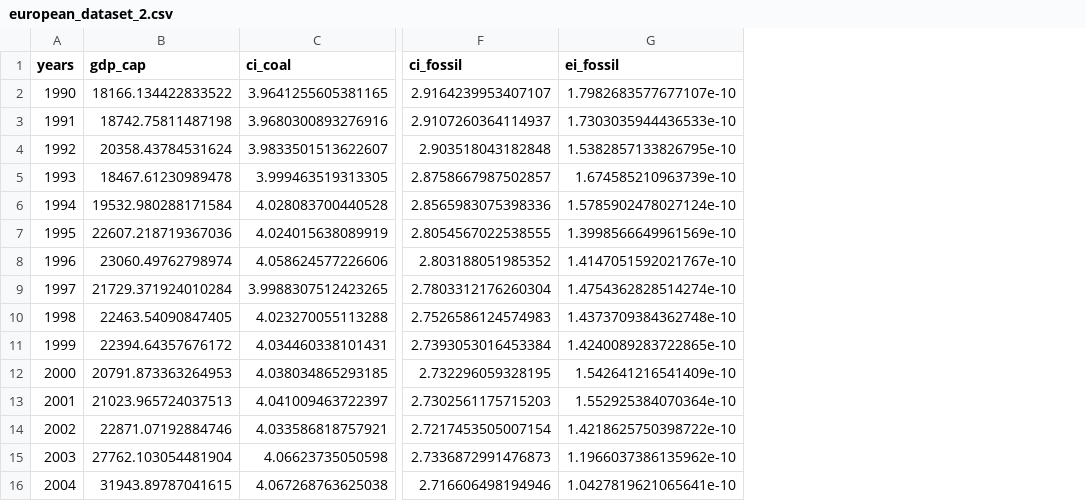
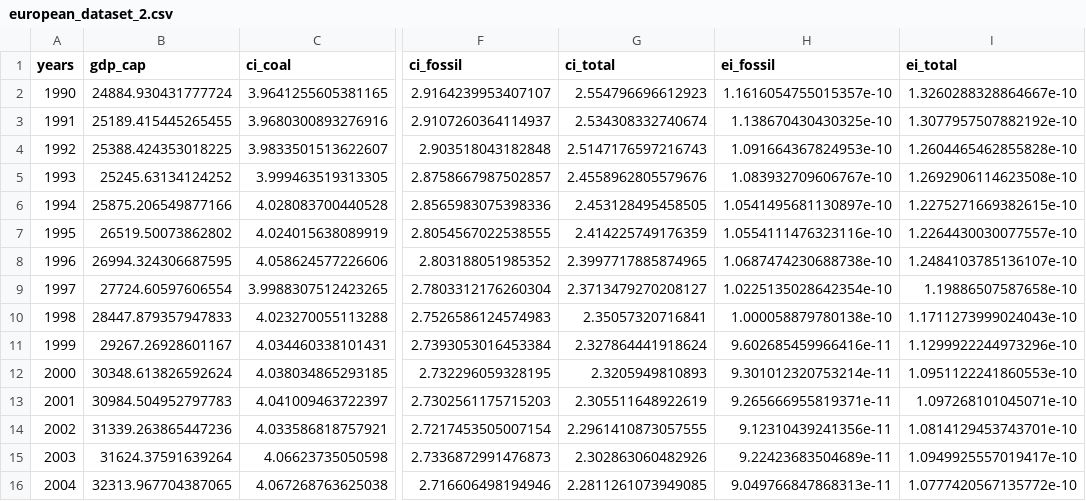
Before and after one commit to bendelv/Inge-M1_BigData, a CSV file: 06_MILESTONES/european_dataset_2.csv, drawn as a sheet; only a part is shown, gaps mark what is left out; addresses are those after the commit; the diff covers the shown part only; the diff names each change by its address in the sheet, - before the commit and + after, or states it on an @@ line.

```diff
--- a/06_MILESTONES/european_dataset_2.csv
+++ b/06_MILESTONES/european_dataset_2.csv
+column G (ci_total), rows 2-16: 2.554796696612923 | 2.534308332740674 | 2.5147176597216743 | 2.4558962805579676 | 2.453128495458505 | 2.414225749176359 | 2.3997717885874965 | 2.3713479270208127 | 2.35057320716841 | 2.327864441918624 | 2.3205949810893 | 2.305511648922619 | 2.2961410873057555 | 2.302863060482926 | 2.2811261073949085
+column I (ei_total), rows 2-16: 1.3260288328864667e-10 | 1.3077957507882192e-10 | 1.2604465462855828e-10 | 1.2692906114623508e-10 | 1.2275271669382615e-10 | 1.2264430030077557e-10 | 1.2484103785136107e-10 | 1.19886507587658e-10 | 1.1711273999024043e-10 | 1.1299922244973296e-10 | 1.0951122241860553e-10 | 1.097268101045071e-10 | 1.0814129453743701e-10 | 1.0949925557019417e-10 | 1.0777420567135772e-10
-B2 (gdp_cap): 18166.134422833522
+B2 (gdp_cap): 24884.930431777724
-H2 (ei_fossil): 1.7982683577677107e-10
+H2 (ei_fossil): 1.1616054755015357e-10
-B3 (gdp_cap): 18742.75811487198
+B3 (gdp_cap): 25189.415445265455
-H3 (ei_fossil): 1.7303035944436533e-10
+H3 (ei_fossil): 1.138670430430325e-10
-B4 (gdp_cap): 20358.43784531624
+B4 (gdp_cap): 25388.424353018225
-H4 (ei_fossil): 1.5382857133826795e-10
+H4 (ei_fossil): 1.091664367824953e-10
-B5 (gdp_cap): 18467.61230989478
+B5 (gdp_cap): 25245.63134124252
-H5 (ei_fossil): 1.674585210963739e-10
+H5 (ei_fossil): 1.083932709606767e-10
-B6 (gdp_cap): 19532.980288171584
+B6 (gdp_cap): 25875.206549877166
-H6 (ei_fossil): 1.5785902478027124e-10
+H6 (ei_fossil): 1.0541495681130897e-10
-B7 (gdp_cap): 22607.218719367036
+B7 (gdp_cap): 26519.50073862802
-H7 (ei_fossil): 1.3998566649961569e-10
+H7 (ei_fossil): 1.0554111476323116e-10
-B8 (gdp_cap): 23060.49762798974
+B8 (gdp_cap): 26994.324306687595
-H8 (ei_fossil): 1.4147051592021767e-10
+H8 (ei_fossil): 1.0687474230688738e-10
-B9 (gdp_cap): 21729.371924010284
+B9 (gdp_cap): 27724.60597606554
-H9 (ei_fossil): 1.4754362828514274e-10
+H9 (ei_fossil): 1.0225135028642354e-10
-B10 (gdp_cap): 22463.54090847405
+B10 (gdp_cap): 28447.879357947833
-H10 (ei_fossil): 1.4373709384362748e-10
+H10 (ei_fossil): 1.000058879780138e-10
-B11 (gdp_cap): 22394.64357676172
+B11 (gdp_cap): 29267.26928601167
-H11 (ei_fossil): 1.4240089283722865e-10
+H11 (ei_fossil): 9.602685459966416e-11
-B12 (gdp_cap): 20791.873363264953
+B12 (gdp_cap): 30348.613826592624
-H12 (ei_fossil): 1.542641216541409e-10
+H12 (ei_fossil): 9.301012320753214e-11
-B13 (gdp_cap): 21023.965724037513
+B13 (gdp_cap): 30984.504952797783
-H13 (ei_fossil): 1.552925384070364e-10
+H13 (ei_fossil): 9.265666955819371e-11
-B14 (gdp_cap): 22871.07192884746
+B14 (gdp_cap): 31339.263865447236
-H14 (ei_fossil): 1.4218625750398722e-10
+H14 (ei_fossil): 9.12310439241356e-11
-B15 (gdp_cap): 27762.103054481904
+B15 (gdp_cap): 31624.37591639264
-H15 (ei_fossil): 1.1966037386135962e-10
+H15 (ei_fossil): 9.22423683504689e-11
-B16 (gdp_cap): 31943.89787041615
+B16 (gdp_cap): 32313.967704387065
-H16 (ei_fossil): 1.0427819621065641e-10
+H16 (ei_fossil): 9.049766847868313e-11
```
Also changed, not shown: 25 edited cells elsewhere in this file, 06_MILESTONES/proj_values_EU28/EnergyIntensity_SSP1.csv, 06_MILESTONES/proj_values_EU28/EnergyIntensity_SSP2.csv, 55 other files.
